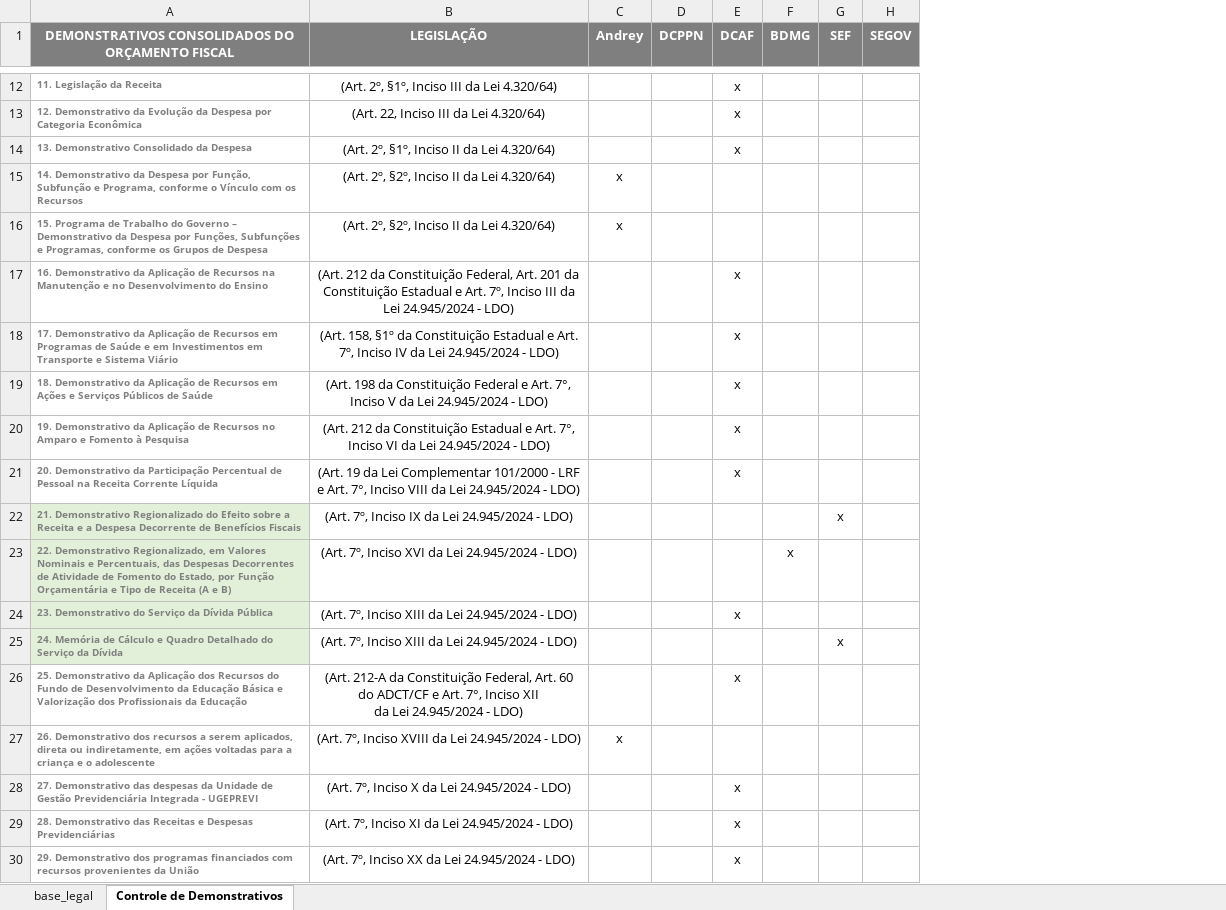
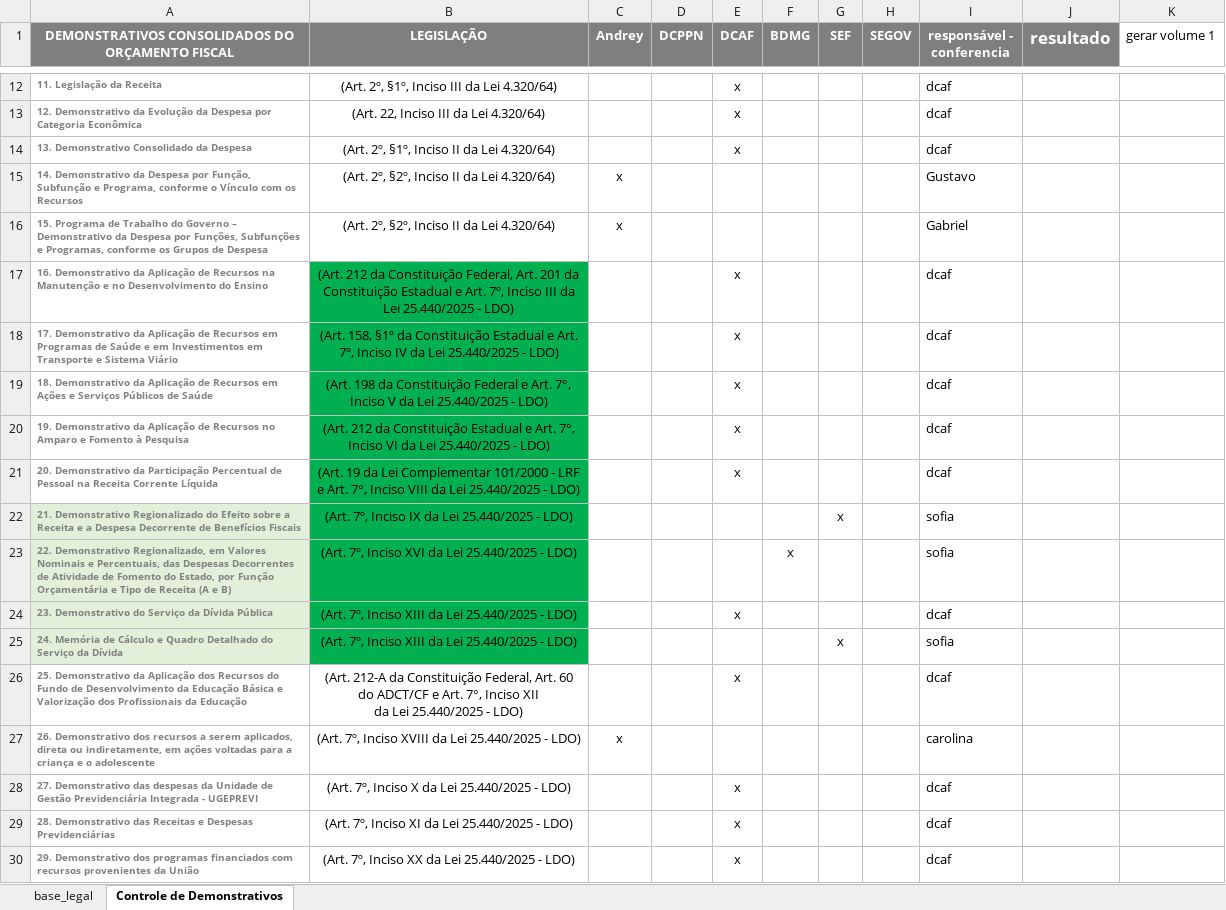
Before and after one commit to splor-mg/dados-volumes-loa, an Excel workbook: data-raw/desc_base_legal_demonstrativos.xlsx, sheet Controle de Demonstrativos, drawn as a sheet; only a part is shown, gaps mark what is left out; values as stored, in another font and other column widths than the file's, no borders; the diff covers the shown part only; the diff names each change by its address in the sheet, - before the commit and + after, or states it on an @@ line.

```diff
--- a/data-raw/desc_base_legal_demonstrativos.xlsx (sheet Controle de Demonstrativos)
+++ b/data-raw/desc_base_legal_demonstrativos.xlsx (sheet Controle de Demonstrativos)
+column I (responsável - conferencia), rows 12-30: dcaf | dcaf | dcaf | Gustavo | Gabriel | dcaf | dcaf | dcaf | dcaf | dcaf | sofia | sofia | dcaf | sofia | dcaf | carolina | dcaf | dcaf | dcaf
+column J (resultado), empty
+column K (gerar volume 1), empty
-B17 (LEGISLAÇÃO): …da Lei 24.945/2024 - LDO)
+B17 (LEGISLAÇÃO): …da Lei 25.440/2025 - LDO)
-B17:B25 fill: none
+B17:B25 fill: #00B050
-B18 (LEGISLAÇÃO): …da Lei 24.945/2024 - LDO)
+B18 (LEGISLAÇÃO): …da Lei 25.440/2025 - LDO)
-B19 (LEGISLAÇÃO): …da Lei 24.945/2024 - LDO)
+B19 (LEGISLAÇÃO): …da Lei 25.440/2025 - LDO)
-B20 (LEGISLAÇÃO): …da Lei 24.945/2024 - LDO)
+B20 (LEGISLAÇÃO): …da Lei 25.440/2025 - LDO)
-B21 (LEGISLAÇÃO): …da Lei 24.945/2024 - LDO)
+B21 (LEGISLAÇÃO): …da Lei 25.440/2025 - LDO)
-B22 (LEGISLAÇÃO): (Art. 7º, Inciso IX da Lei 24.945/2024 - LDO)
+B22 (LEGISLAÇÃO): (Art. 7º, Inciso IX da Lei 25.440/2025 - LDO)
-B23 (LEGISLAÇÃO): …da Lei 24.945/2024 - LDO)
+B23 (LEGISLAÇÃO): …da Lei 25.440/2025 - LDO)
-B24:B25 (LEGISLAÇÃO): …da Lei 24.945/2024 - LDO)
+B24:B25 (LEGISLAÇÃO): …da Lei 25.440/2025 - LDO)
-B26 (LEGISLAÇÃO): …da Lei 24.945/2024 - LDO)
+B26 (LEGISLAÇÃO): …da Lei 25.440/2025 - LDO)
-B27 (LEGISLAÇÃO): …da Lei 24.945/2024 - LDO)
+B27 (LEGISLAÇÃO): …da Lei 25.440/2025 - LDO)
-B28 (LEGISLAÇÃO): (Art. 7º, Inciso X da Lei 24.945/2024 - LDO)
+B28 (LEGISLAÇÃO): (Art. 7º, Inciso X da Lei 25.440/2025 - LDO)
-B29 (LEGISLAÇÃO): (Art. 7º, Inciso XI da Lei 24.945/2024 - LDO)
+B29 (LEGISLAÇÃO): (Art. 7º, Inciso XI da Lei 25.440/2025 - LDO)
-B30 (LEGISLAÇÃO): (Art. 7º, Inciso XX da Lei 24.945/2024 - LDO)
+B30 (LEGISLAÇÃO): (Art. 7º, Inciso XX da Lei 25.440/2025 - LDO)
```
Also changed, not shown: 8 added rows, 17 edited cells and cell formats elsewhere in this sheet, data-raw/desc_IAG.xlsx, data-raw/desc_classificacao_economica_despesa.xlsx, 26 other files.
